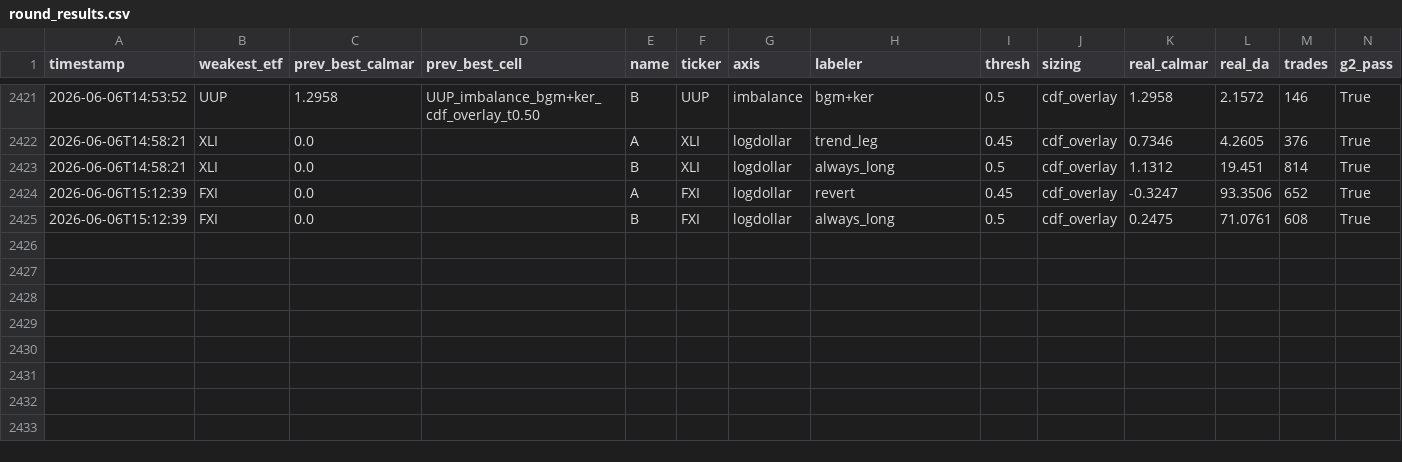
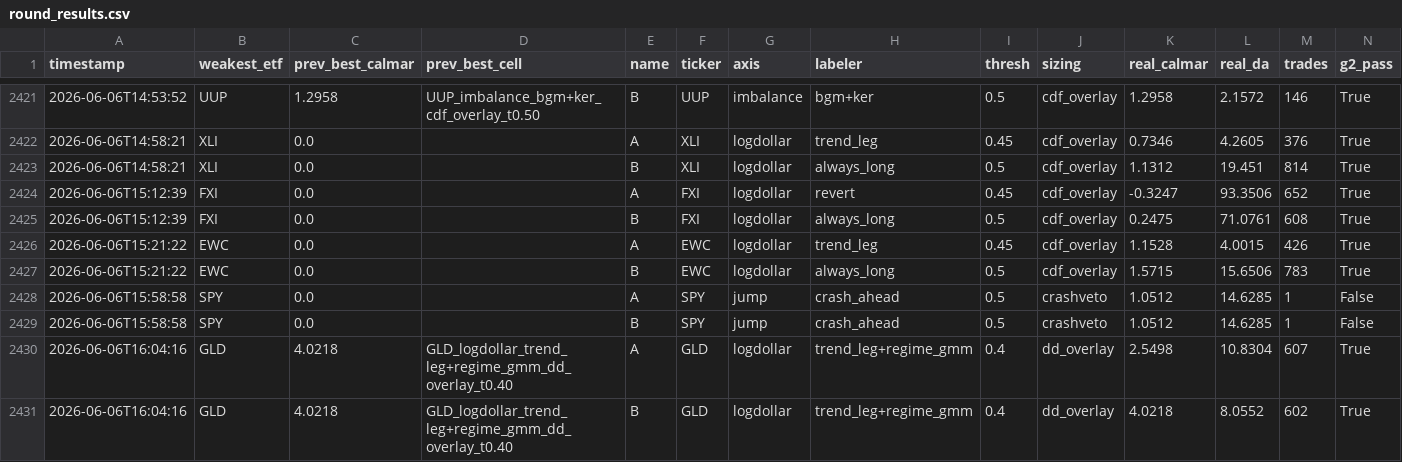
Before and after one commit to victor000000/quant-autoresearch, a CSV file: results/round_results.csv, drawn as a sheet; only a part is shown, gaps mark what is left out; rows hold the shown columns only; the diff names each change by its address in the sheet, - before the commit and + after, or states it on an @@ line.

```diff
--- a/results/round_results.csv
+++ b/results/round_results.csv
+row 2426: 2026-06-06T15:21:22 | EWC | 0.0 |  | A | EWC | logdollar | trend_leg | 0.45 | cdf_overlay | 1.1528 | 4.0015 | 426 | True
+row 2427: 2026-06-06T15:21:22 | EWC | 0.0 |  | B | EWC | logdollar | always_long | 0.5 | cdf_overlay | 1.5715 | 15.6506 | 783 | True
+row 2428: 2026-06-06T15:58:58 | SPY | 0.0 |  | A | SPY | jump | crash_ahead | 0.5 | crashveto | 1.0512 | 14.6285 | 1 | False
+row 2429: 2026-06-06T15:58:58 | SPY | 0.0 |  | B | SPY | jump | crash_ahead | 0.5 | crashveto | 1.0512 | 14.6285 | 1 | False
+row 2430: 2026-06-06T16:04:16 | GLD | 4.0218 | GLD_logdollar_trend_leg+regime_gmm_dd_overlay_t0.40 | A | GLD | logdollar | trend_leg+regime_gmm | 0.4 | dd_overlay | 2.5498 | 10.8304 | 607 | True
+row 2431: 2026-06-06T16:04:16 | GLD | 4.0218 | GLD_logdollar_trend_leg+regime_gmm_dd_overlay_t0.40 | B | GLD | logdollar | trend_leg+regime_gmm | 0.4 | dd_overlay | 4.0218 | 8.0552 | 602 | True
```
Also changed, not shown: 3 other files.
